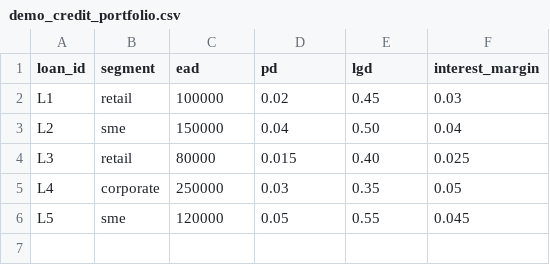
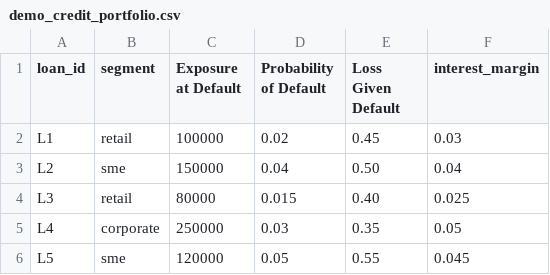
Before and after one commit to harriryynanen/ai-quantum-learning-lab, a CSV file: data/demo_credit_portfolio.csv, drawn as a sheet.

Commit message:
Update demo_credit_portfolio.csv

```diff
--- a/data/demo_credit_portfolio.csv
+++ b/data/demo_credit_portfolio.csv
@@ -1,2 +1,2 @@
-loan_id,segment,ead,pd,lgd,interest_margin
+loan_id,segment,Exposure at Default,Probability of Default,Loss Given Default,interest_margin
 L1,retail,100000,0.02,0.45,0.03
```
